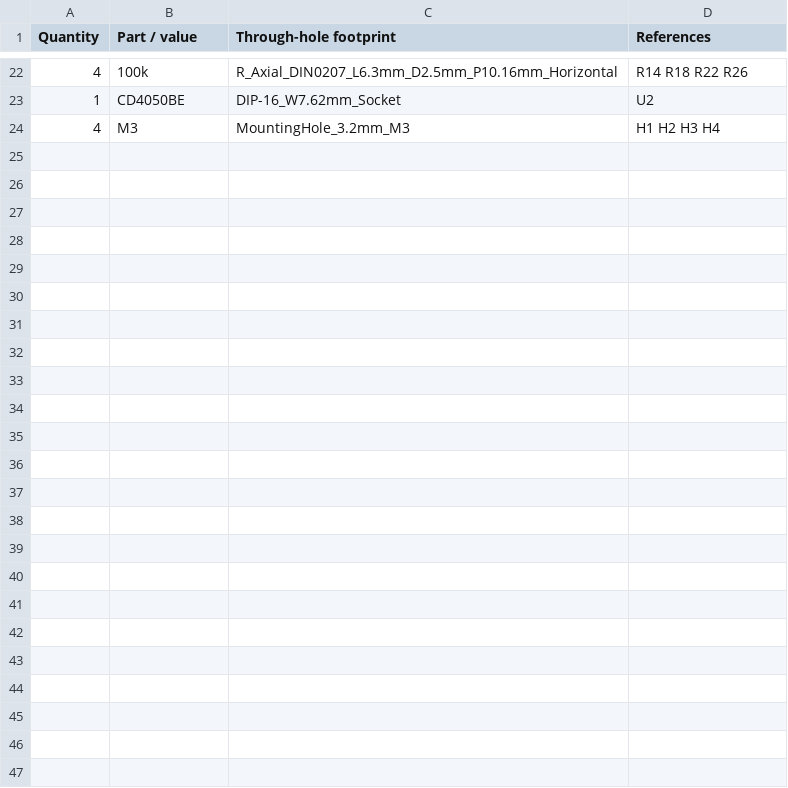
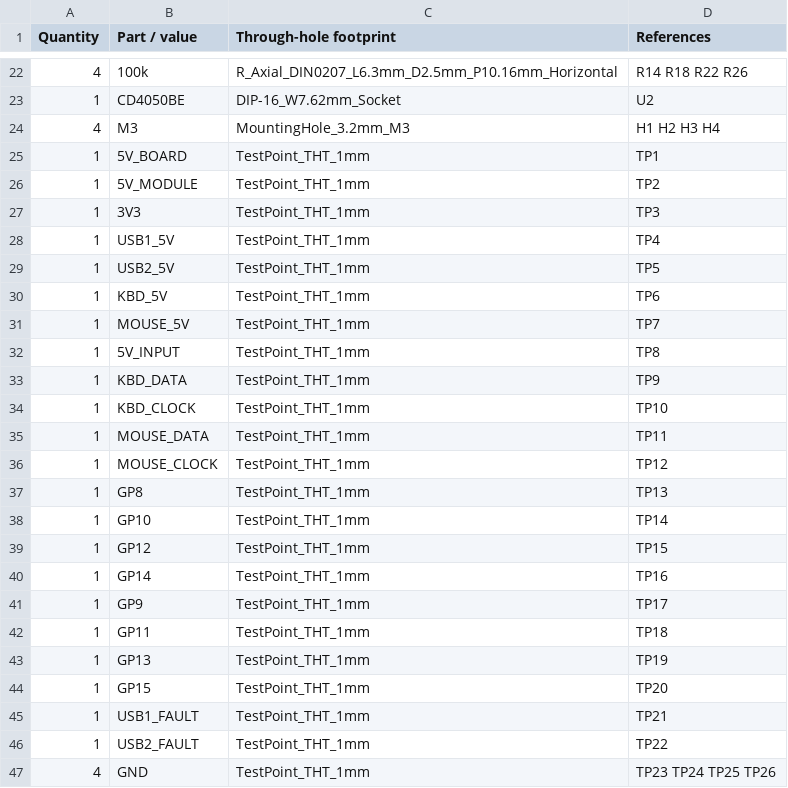
Before and after one commit to lionsarmor/LINK-COMMANDER, a CSV file: hardware/rev-d/bom-grouped.csv, drawn as a sheet; only a part is shown, gaps mark what is left out; the diff names each change by its address in the sheet, - before the commit and + after, or states it on an @@ line.

```diff
--- a/hardware/rev-d/bom-grouped.csv
+++ b/hardware/rev-d/bom-grouped.csv
+row 25: 1 | 5V_BOARD | TestPoint_THT_1mm | TP1
+row 26: 1 | 5V_MODULE | TestPoint_THT_1mm | TP2
+row 27: 1 | 3V3 | TestPoint_THT_1mm | TP3
+row 28: 1 | USB1_5V | TestPoint_THT_1mm | TP4
+row 29: 1 | USB2_5V | TestPoint_THT_1mm | TP5
+row 30: 1 | KBD_5V | TestPoint_THT_1mm | TP6
+row 31: 1 | MOUSE_5V | TestPoint_THT_1mm | TP7
+row 32: 1 | 5V_INPUT | TestPoint_THT_1mm | TP8
+row 33: 1 | KBD_DATA | TestPoint_THT_1mm | TP9
+row 34: 1 | KBD_CLOCK | TestPoint_THT_1mm | TP10
+row 35: 1 | MOUSE_DATA | TestPoint_THT_1mm | TP11
+row 36: 1 | MOUSE_CLOCK | TestPoint_THT_1mm | TP12
+row 37: 1 | GP8 | TestPoint_THT_1mm | TP13
+row 38: 1 | GP10 | TestPoint_THT_1mm | TP14
+row 39: 1 | GP12 | TestPoint_THT_1mm | TP15
+row 40: 1 | GP14 | TestPoint_THT_1mm | TP16
+row 41: 1 | GP9 | TestPoint_THT_1mm | TP17
+row 42: 1 | GP11 | TestPoint_THT_1mm | TP18
+row 43: 1 | GP13 | TestPoint_THT_1mm | TP19
+row 44: 1 | GP15 | TestPoint_THT_1mm | TP20
+row 45: 1 | USB1_FAULT | TestPoint_THT_1mm | TP21
+row 46: 1 | USB2_FAULT | TestPoint_THT_1mm | TP22
+row 47: 4 | GND | TestPoint_THT_1mm | TP23 TP24 TP25 TP26
```
Also changed, not shown: hardware/rev-d/bom.csv, hardware/rev-d/net-connections.csv, 36 other files.
